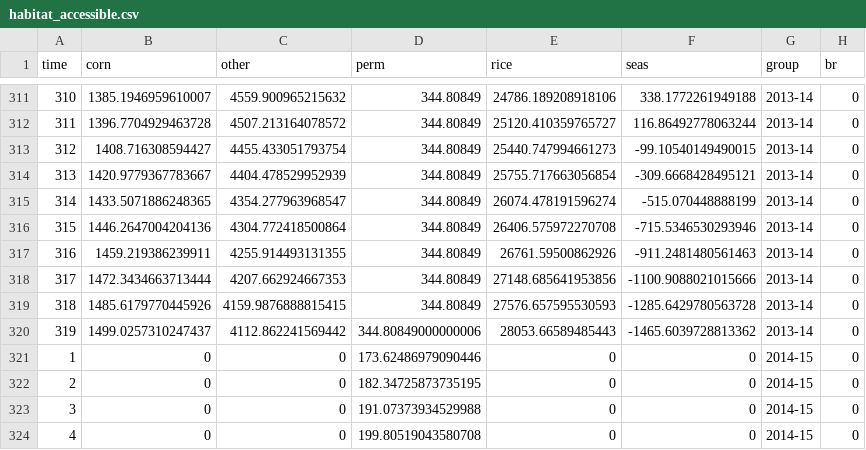
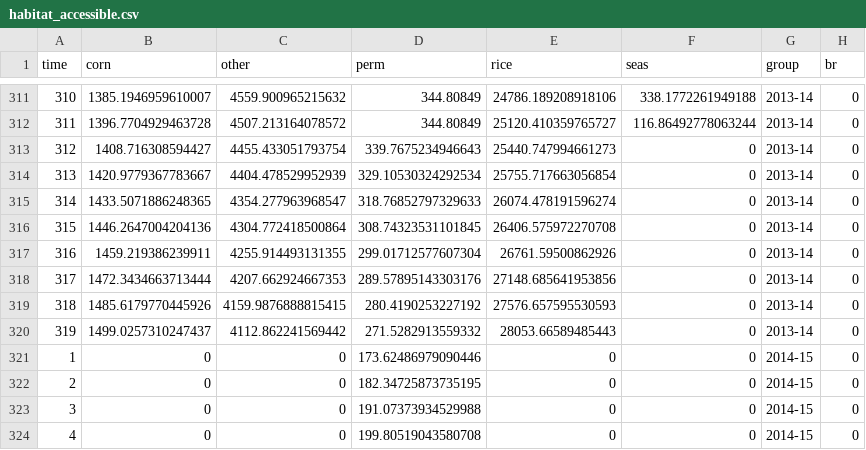
Before and after one commit to pointblue/wetland-incentives-bioenergetics, a CSV file: output/habitat_accessible.csv, drawn as a sheet; only a part is shown, gaps mark what is left out; the diff covers the shown part only.

```diff
--- a/output/habitat_accessible.csv
+++ b/output/habitat_accessible.csv
@@ -312,10 +312,10 @@ time,corn,other,perm,rice,seas,group,br
 311,1396.7704929463728,4507.213164078572,344.80849,25120.410359765727,116.86492778063244,2013-14,0
-312,1408.716308594427,4455.433051793754,344.80849,25440.747994661273,-99.10540149490015,2013-14,0
-313,1420.9779367783667,4404.478529952939,344.80849,25755.717663056854,-309.6668428495121,2013-14,0
-314,1433.5071886248365,4354.277963968547,344.80849,26074.478191596274,-515.070448888199,2013-14,0
-315,1446.2647004204136,4304.772418500864,344.80849,26406.575972270708,-715.5346530293946,2013-14,0
-316,1459.219386239911,4255.914493131355,344.80849,26761.59500862926,-911.2481480561463,2013-14,0
-317,1472.3434663713444,4207.662924667353,344.80849,27148.685641953856,-1100.9088021015666,2013-14,0
-318,1485.6179770445926,4159.9876888815415,344.80849,27576.657595530593,-1285.6429780563728,2013-14,0
-319,1499.0257310247437,4112.862241569442,344.80849000000006,28053.66589485443,-1465.6039728813362,2013-14,0
+312,1408.716308594427,4455.433051793754,339.7675234946643,25440.747994661273,0,2013-14,0
+313,1420.9779367783667,4404.478529952939,329.10530324292534,25755.717663056854,0,2013-14,0
+314,1433.5071886248365,4354.277963968547,318.76852797329633,26074.478191596274,0,2013-14,0
+315,1446.2647004204136,4304.772418500864,308.74323531101845,26406.575972270708,0,2013-14,0
+316,1459.219386239911,4255.914493131355,299.01712577607304,26761.59500862926,0,2013-14,0
+317,1472.3434663713444,4207.662924667353,289.57895143303176,27148.685641953856,0,2013-14,0
+318,1485.6179770445926,4159.9876888815415,280.4190253227192,27576.657595530593,0,2013-14,0
+319,1499.0257310247437,4112.862241569442,271.5282913559332,28053.66589485443,0,2013-14,0
 1,0,0,173.62486979090446,0,0,2014-15,0
```
Also changed, not shown: 22 edited cells elsewhere in this file, output/habitat_added.csv, output/habitat_available.csv, 2 other files.
